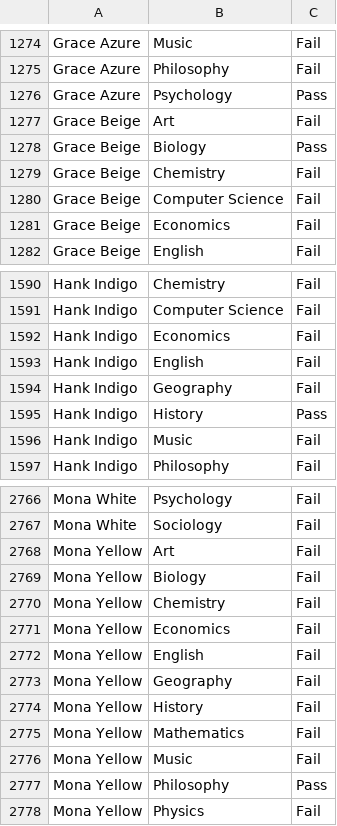
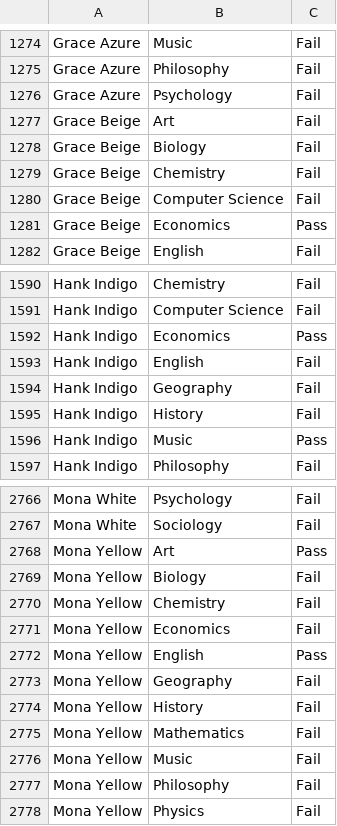
Before and after one commit to austral-prog/tp-university-Facugarciar0805, a CSV file: src/main/resources/solution_3.csv, drawn as a sheet; only a part is shown, gaps mark what is left out; the diff covers the shown part only.

```diff
--- a/src/main/resources/solution_3.csv
+++ b/src/main/resources/solution_3.csv
@@ -1275,8 +1275,8 @@ Grace Azure,Music,Fail
 Grace Azure,Philosophy,Fail
-Grace Azure,Psychology,Pass
+Grace Azure,Psychology,Fail
 Grace Beige,Art,Fail
-Grace Beige,Biology,Pass
+Grace Beige,Biology,Fail
 Grace Beige,Chemistry,Fail
 Grace Beige,Computer Science,Fail
-Grace Beige,Economics,Fail
+Grace Beige,Economics,Pass
 Grace Beige,English,Fail
@@ -1591,7 +1591,7 @@ Hank Indigo,Chemistry,Fail
 Hank Indigo,Computer Science,Fail
-Hank Indigo,Economics,Fail
+Hank Indigo,Economics,Pass
 Hank Indigo,English,Fail
 Hank Indigo,Geography,Fail
-Hank Indigo,History,Pass
-Hank Indigo,Music,Fail
+Hank Indigo,History,Fail
+Hank Indigo,Music,Pass
 Hank Indigo,Philosophy,Fail
@@ -2767,3 +2767,3 @@ Mona White,Psychology,Fail
 Mona White,Sociology,Fail
-Mona Yellow,Art,Fail
+Mona Yellow,Art,Pass
 Mona Yellow,Biology,Fail
@@ -2771,3 +2771,3 @@ Mona Yellow,Chemistry,Fail
 Mona Yellow,Economics,Fail
-Mona Yellow,English,Fail
+Mona Yellow,English,Pass
 Mona Yellow,Geography,Fail
@@ -2776,3 +2776,3 @@ Mona Yellow,Mathematics,Fail
 Mona Yellow,Music,Fail
-Mona Yellow,Philosophy,Pass
+Mona Yellow,Philosophy,Fail
 Mona Yellow,Physics,Fail
```
Also changed, not shown: 161 edited cells elsewhere in this file, 30 other files.
